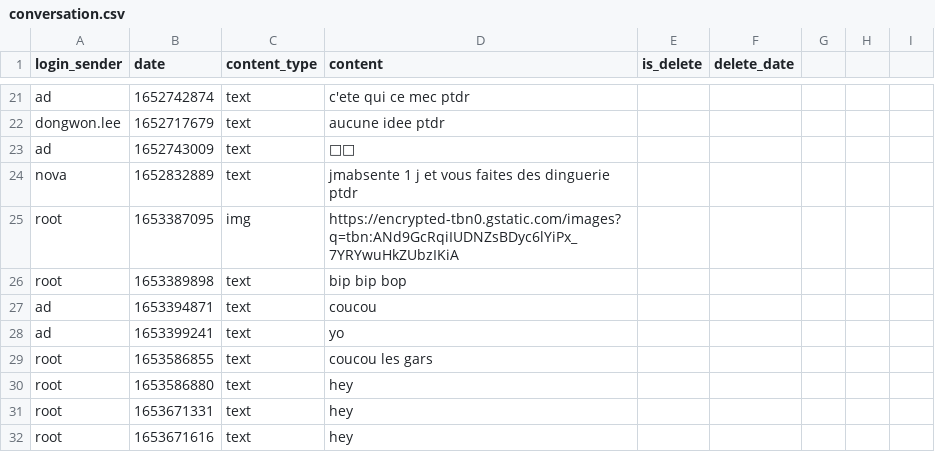
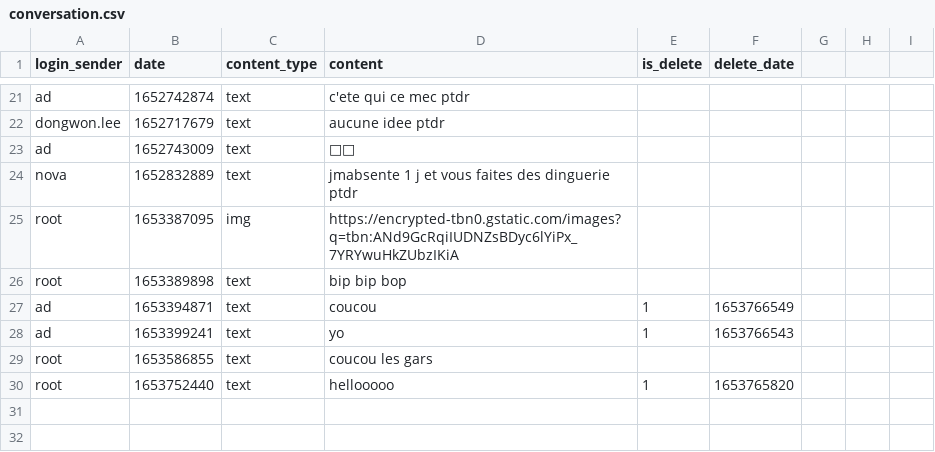
Before and after one commit to liro-u/final_project, a CSV file: data/conversation/conv_data/conversation.csv, drawn as a sheet; only a part is shown, gaps mark what is left out; the diff names each change by its address in the sheet, - before the commit and + after, or states it on an @@ line.

```diff
--- a/data/conversation/conv_data/conversation.csv
+++ b/data/conversation/conv_data/conversation.csv
-E27:E28 (is_delete): (empty)
+E27:E28 (is_delete): 1
-F27 (delete_date): (empty)
+F27 (delete_date): 1653766549
-F28 (delete_date): (empty)
+F28 (delete_date): 1653766543
-B30 (date): 1653586880
+B30 (date): 1653752440
-D30 (content): hey
+D30 (content): hellooooo
-E30 (is_delete): (empty)
+E30 (is_delete): 1
-F30 (delete_date): (empty)
+F30 (delete_date): 1653765820
-row 31: root | 1653671331 | text | hey
-row 32: root | 1653671616 | text | hey
```
Also changed, not shown: data/admin/data.csv, data/administration/data.csv, 34 other files.
